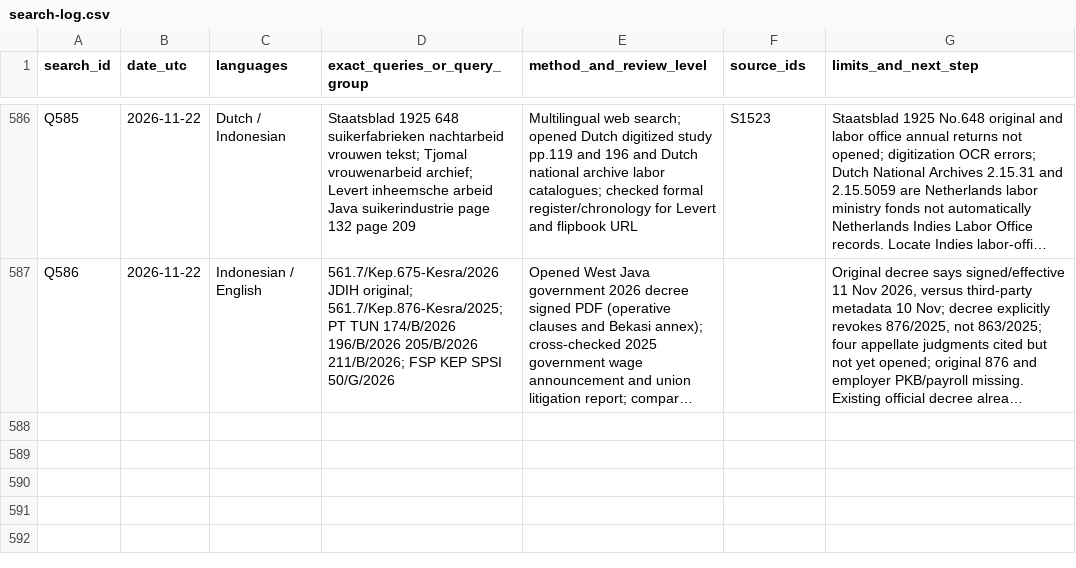
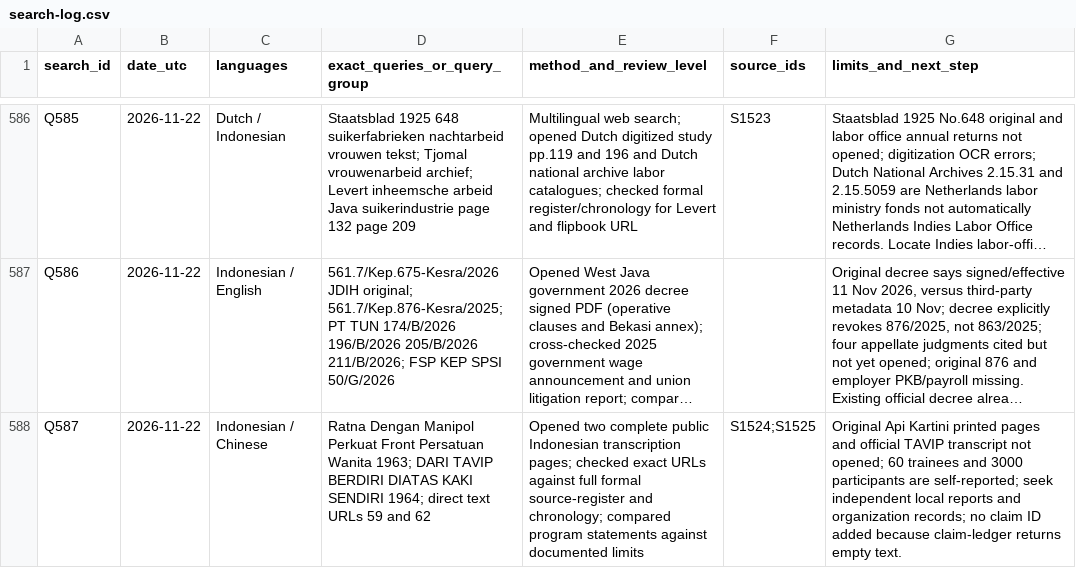
Before and after one commit to ch3758134-prog/aca, a CSV file: research/indonesia-1965/archive/records/search-log.csv, drawn as a sheet; only a part is shown, gaps mark what is left out; long unchanged cells end in …; the diff names each change by its address in the sheet, - before the commit and + after, or states it on an @@ line.

Commit message:
research(indonesia): register Gerwani 1963 and agrarian 1964 primary-text leads

```diff
--- a/research/indonesia-1965/archive/records/search-log.csv
+++ b/research/indonesia-1965/archive/records/search-log.csv
+row 588: Q587 | 2026-11-22 | Indonesian / Chinese | Ratna Dengan Manipol Perkuat Front Persatuan Wanita 1963; DARI TAVIP BERDIRI DIATAS KAKI SENDIRI 1964; direct text URLs 59 and 62 | Opened two complete public Indonesian transcription pages; checked exact URLs against full formal source-register and chronology; compared program statements against documented limits | S1524;S1525 | Original Api Kartini printed pages and official TAVIP transcript not opened; 60 trainees and 3000 participants are self-reported; seek independent local reports and organization records; no claim ID added because claim-ledger returns empty text.
```
